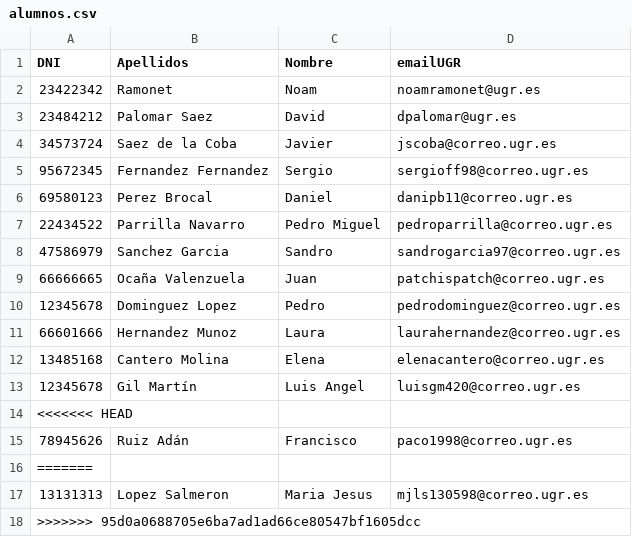
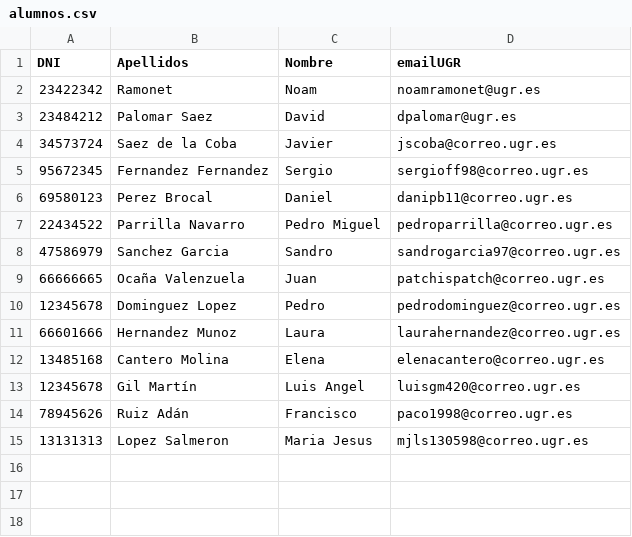
Before and after one commit to juanmyh/ise2018A2, a CSV file: alumnos.csv, drawn as a sheet; the diff names each change by its address in the sheet, - before the commit and + after, or states it on an @@ line.

Commit message:
Añado alumno Francisco Ruiz Adán

```diff
--- a/alumnos.csv
+++ b/alumnos.csv
-row 14: <<<<<<< HEAD
-row 16: =======
-row 18: >>>>>>> 95d0a0688705e6ba7ad1ad66ce80547bf1605dcc
```
